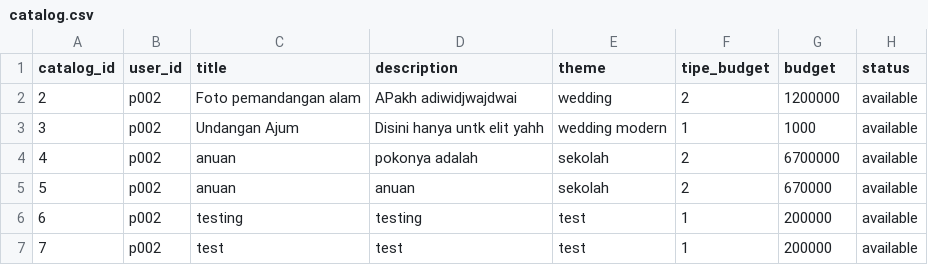
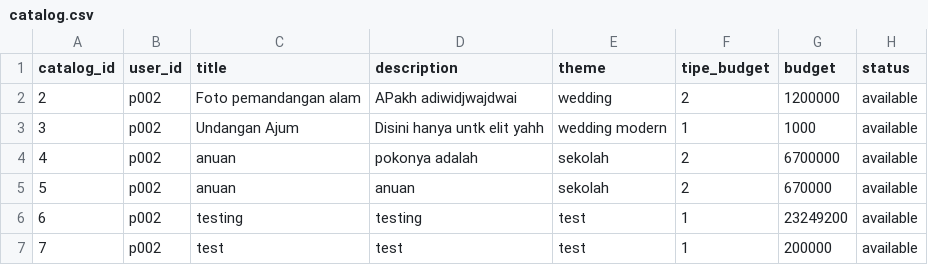
Before and after one commit to mariobrasco/Clixora-CLI-Project, a CSV file: storage/catalog.csv, drawn as a sheet.

```diff
--- a/storage/catalog.csv
+++ b/storage/catalog.csv
@@ -5,3 +5,3 @@ catalog_id,user_id,title,description,theme,tipe_budget,budget,status
 5,p002,anuan,anuan,sekolah,2,670000,available
-6,p002,testing,testing,test,1,200000,available
+6,p002,testing,testing,test,1,23249200,available
 7,p002,test,test,test,1,200000,available
```
Also changed, not shown: 4 other files.
